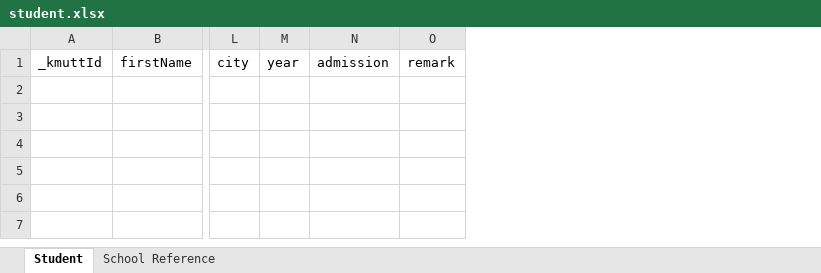
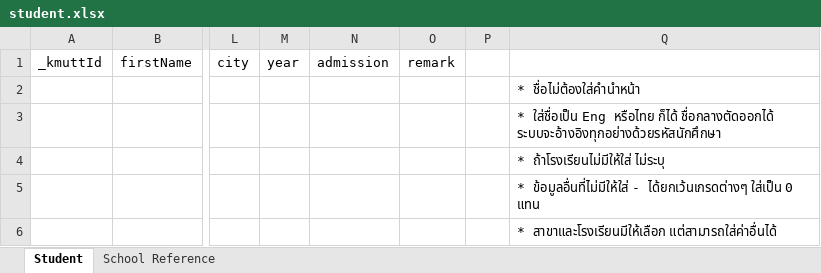
Before and after one commit to team-inu/inu-garden, an Excel workbook: public/template/student.xlsx, sheet Student, drawn as a sheet; only a part is shown, gaps mark what is left out; values as stored, in another font and other column widths than the file's, no borders; table styles not drawn; rows hold the shown columns only; the diff names each change by its address in the sheet, - before the commit and + after, or states it on an @@ line.

Commit message:
feat: change behavior to easily detect and add students

```diff
--- a/public/template/student.xlsx (sheet Student)
+++ b/public/template/student.xlsx (sheet Student)
+column P, empty
+column Q, empty
+row 2:  |  |  |  |  |  |  | * ชื่อไม่ต้องใส่คำนำหน้า
+row 3:  |  |  |  |  |  |  | * ใส่ชื่อเป็น Eng หรือไทย ก็ได้ ชื่อกลางตัดออกได้ ระบบจะอ้างอิงทุกอย่างด้วยรหัสนักศึกษา
+row 4:  |  |  |  |  |  |  | * ถ้าโรงเรียนไม่มีให้ใส่ ไม่ระบุ
+row 5:  |  |  |  |  |  |  | * ข้อมูลอื่นที่ไม่มีให้ใส่ - ได้ยกเว้นเกรดต่างๆ ใส่เป็น 0 แทน
+row 6:  |  |  |  |  |  |  | * สาขาและโรงเรียนมีให้เลือก แต่สามารถใส่ค่าอื่นได้
```
Also changed, not shown: 2 other files.
